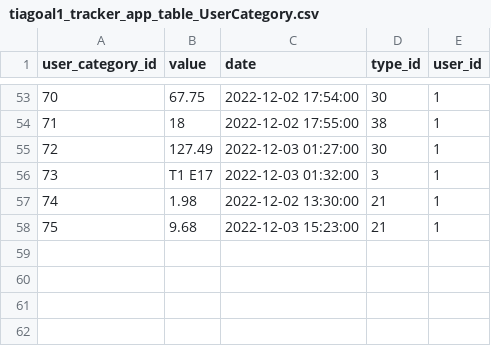
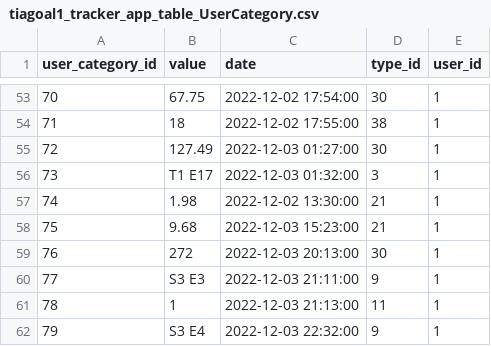
Before and after one commit to tiagoalmeida25/TrackerApp, a CSV file: Ficheiros/tiagoal1_tracker_app.csv/tiagoal1_tracker_app_table_UserCategory.csv, drawn as a sheet; only a part is shown, gaps mark what is left out.

```diff
--- a/Ficheiros/tiagoal1_tracker_app.csv/tiagoal1_tracker_app_table_UserCategory.csv
+++ b/Ficheiros/tiagoal1_tracker_app.csv/tiagoal1_tracker_app_table_UserCategory.csv
@@ -58 +58,5 @@
 "75","9.68","2022-12-03 15:23:00","21","1"
+"76","272","2022-12-03 20:13:00","30","1"
+"77","S3 E3","2022-12-03 21:11:00","9","1"
+"78","1","2022-12-03 21:13:00","11","1"
+"79","S3 E4","2022-12-03 22:32:00","9","1"
```
Also changed, not shown: 4 other files.
